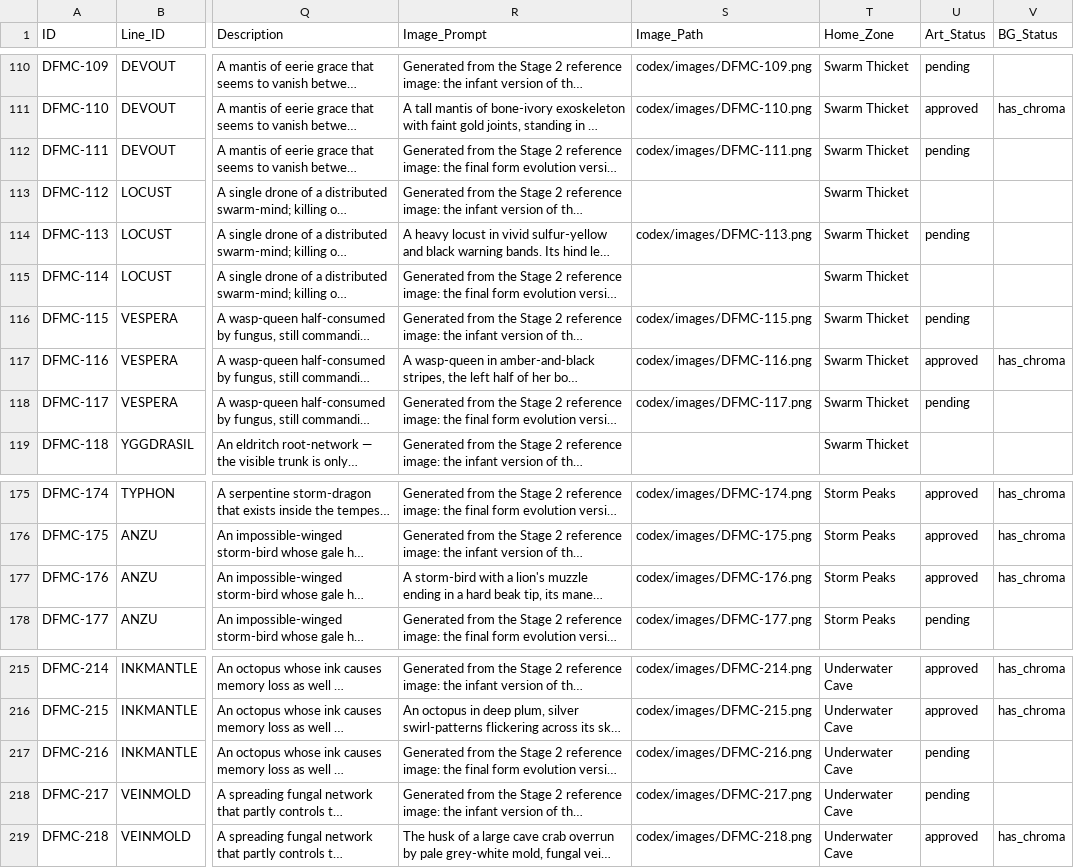
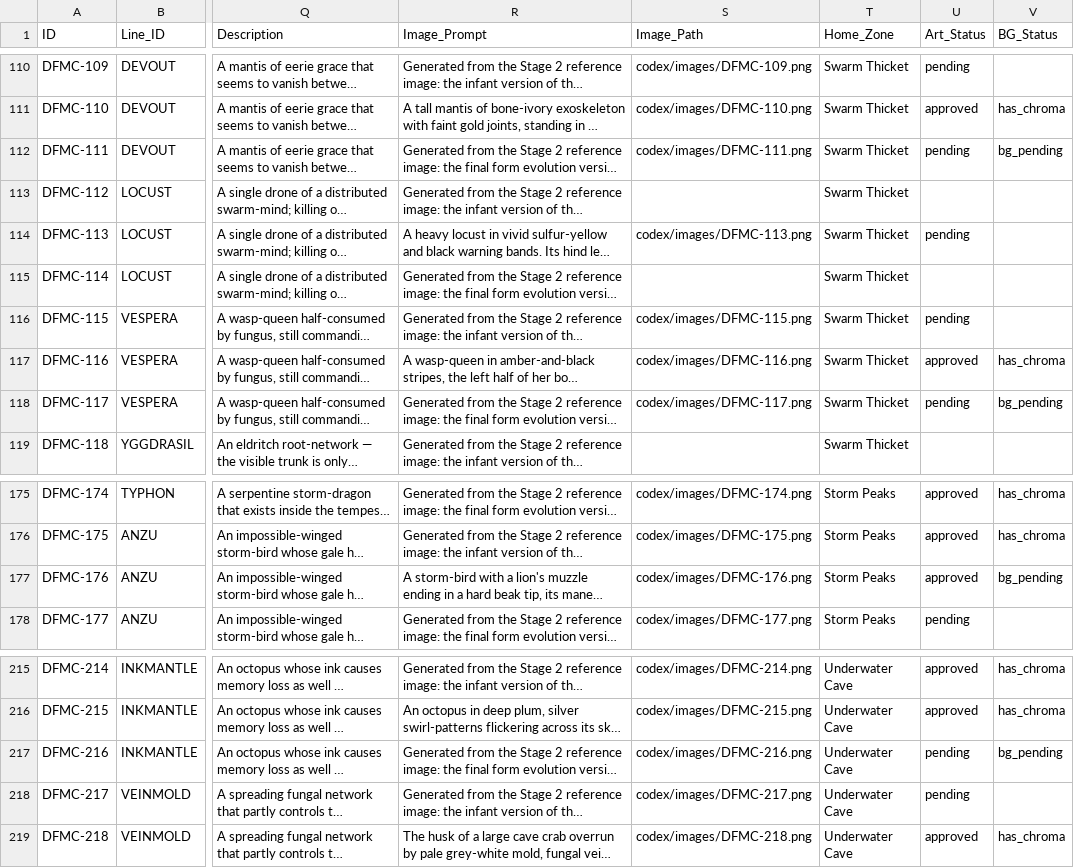
Before and after one commit to eccestanczyk/dfmc, a CSV file: codex/creatures.csv, drawn as a sheet; only a part is shown, gaps mark what is left out; long unchanged cells end in …; the diff names each change by its address in the sheet, - before the commit and + after, or states it on an @@ line.

Commit message:
Option tabs 111,117,176,216

```diff
--- a/codex/creatures.csv
+++ b/codex/creatures.csv
-V112 (BG_Status): (empty)
+V112 (BG_Status): bg_pending
-V118 (BG_Status): (empty)
+V118 (BG_Status): bg_pending
-V177 (BG_Status): has_chroma
+V177 (BG_Status): bg_pending
-V217 (BG_Status): (empty)
+V217 (BG_Status): bg_pending
```
